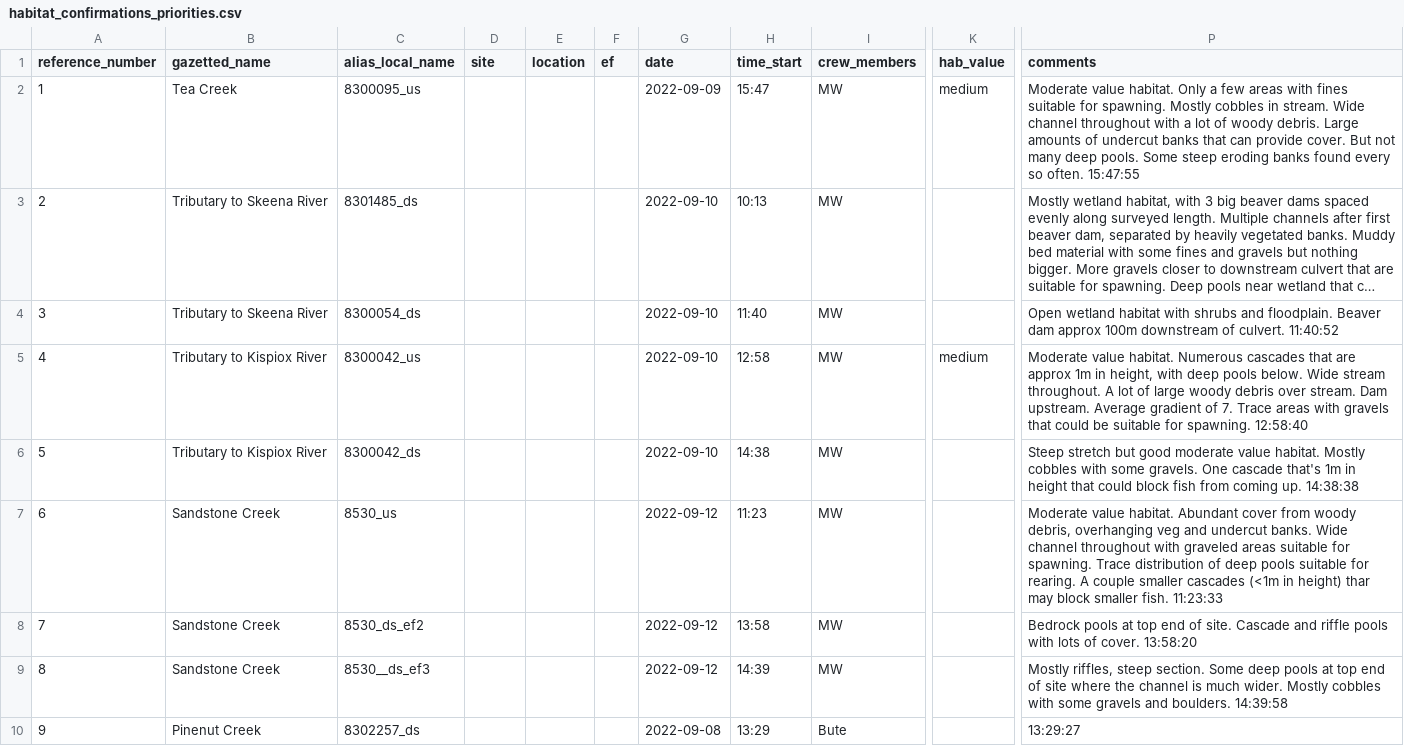
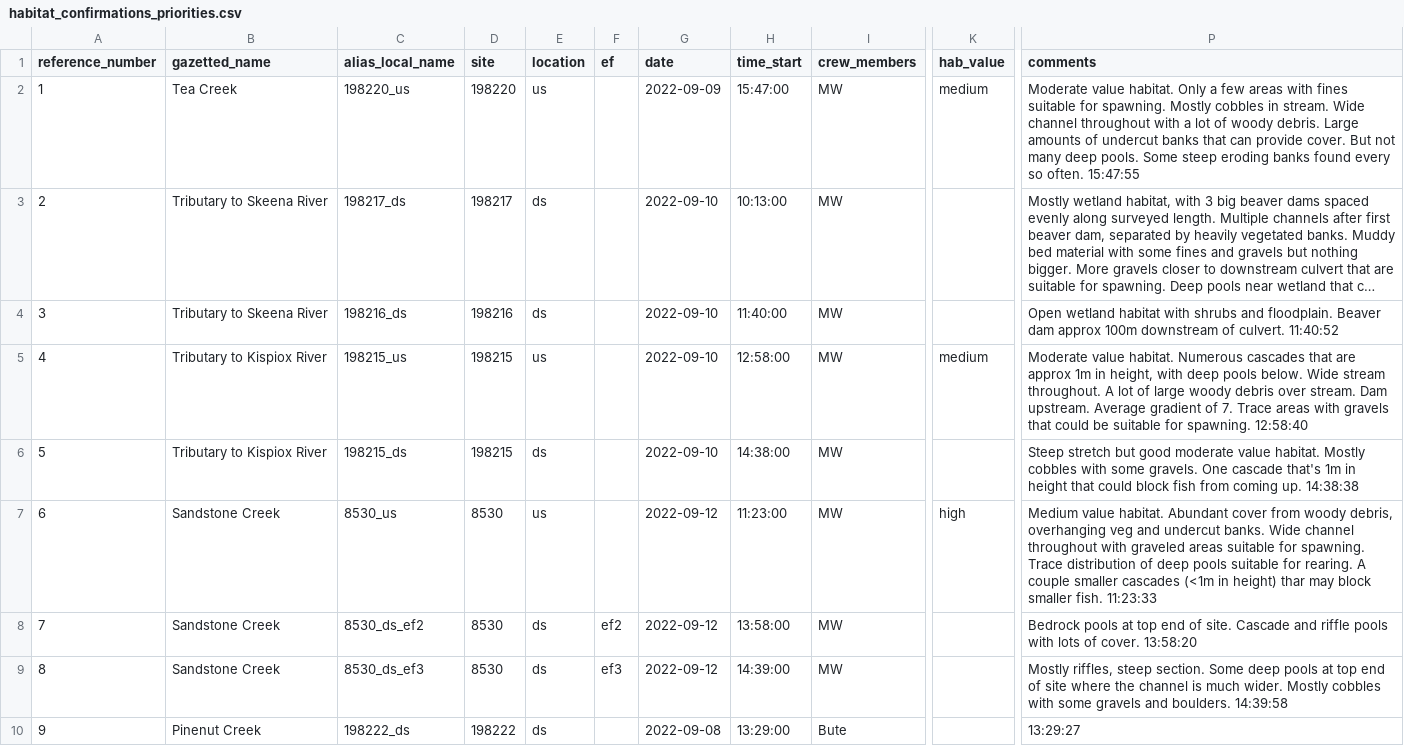
Before and after one commit to NewGraphEnvironment/fish_passage_skeena_2022_reporting, a CSV file: data/habitat_confirmations_priorities.csv, drawn as a sheet; only a part is shown, gaps mark what is left out; long unchanged cells end in …; the diff covers the shown part only; the diff names each change by its address in the sheet, - before the commit and + after, or states it on an @@ line.

Commit message:
changed local names to pscis ids, populated site, loc and ef columns

```diff
--- a/data/habitat_confirmations_priorities.csv
+++ b/data/habitat_confirmations_priorities.csv
-C2 (alias_local_name): 8300095_us
+C2 (alias_local_name): 198220_us
-D2 (site): (empty)
+D2 (site): 198220
-E2 (location): (empty)
+E2 (location): us
-H2 (time_start): 15:47
+H2 (time_start): 15:47:00
-C3 (alias_local_name): 8301485_ds
+C3 (alias_local_name): 198217_ds
-D3 (site): (empty)
+D3 (site): 198217
-E3:E4 (location): (empty)
+E3:E4 (location): ds
-H3 (time_start): 10:13
+H3 (time_start): 10:13:00
-C4 (alias_local_name): 8300054_ds
+C4 (alias_local_name): 198216_ds
-D4 (site): (empty)
+D4 (site): 198216
-H4 (time_start): 11:40
+H4 (time_start): 11:40:00
-C5 (alias_local_name): 8300042_us
+C5 (alias_local_name): 198215_us
-D5:D6 (site): (empty)
+D5:D6 (site): 198215
-E5 (location): (empty)
+E5 (location): us
-H5 (time_start): 12:58
+H5 (time_start): 12:58:00
-C6 (alias_local_name): 8300042_ds
+C6 (alias_local_name): 198215_ds
-E6 (location): (empty)
+E6 (location): ds
-H6 (time_start): 14:38
+H6 (time_start): 14:38:00
-D7:D9 (site): (empty)
+D7:D9 (site): 8530
-E7 (location): (empty)
+E7 (location): us
-H7 (time_start): 11:23
+H7 (time_start): 11:23:00
-K7 (hab_value): (empty)
+K7 (hab_value): high
-P7 (comments): Moderate value habitat.…
+P7 (comments): Medium value habitat.…
-E8:E10 (location): (empty)
+E8:E10 (location): ds
-F8 (ef): (empty)
+F8 (ef): ef2
-H8 (time_start): 13:58
+H8 (time_start): 13:58:00
-C9 (alias_local_name): 8530__ds_ef3
+C9 (alias_local_name): 8530_ds_ef3
-F9 (ef): (empty)
+F9 (ef): ef3
-H9 (time_start): 14:39
+H9 (time_start): 14:39:00
-C10 (alias_local_name): 8302257_ds
+C10 (alias_local_name): 198222_ds
-D10 (site): (empty)
+D10 (site): 198222
-H10 (time_start): 13:29
+H10 (time_start): 13:29:00
```
Also changed, not shown: 79 edited cells elsewhere in this file.
